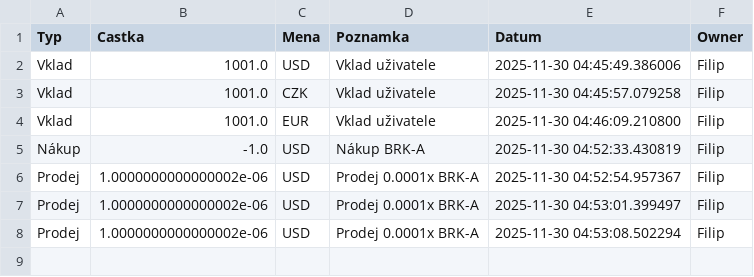
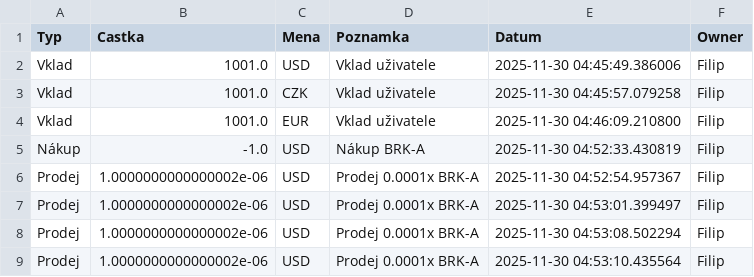
Before and after one commit to Poutniiik/Moje-Investice, a CSV file: cash_data.csv, drawn as a sheet; the diff names each change by its address in the sheet, - before the commit and + after, or states it on an @@ line.

Commit message:
Update Filip

```diff
--- a/cash_data.csv
+++ b/cash_data.csv
+row 9: Prodej | 1.0000000000000002e-06 | USD | Prodej 0.0001x BRK-A | 2025-11-30 04:53:10.435564 | Filip
```
